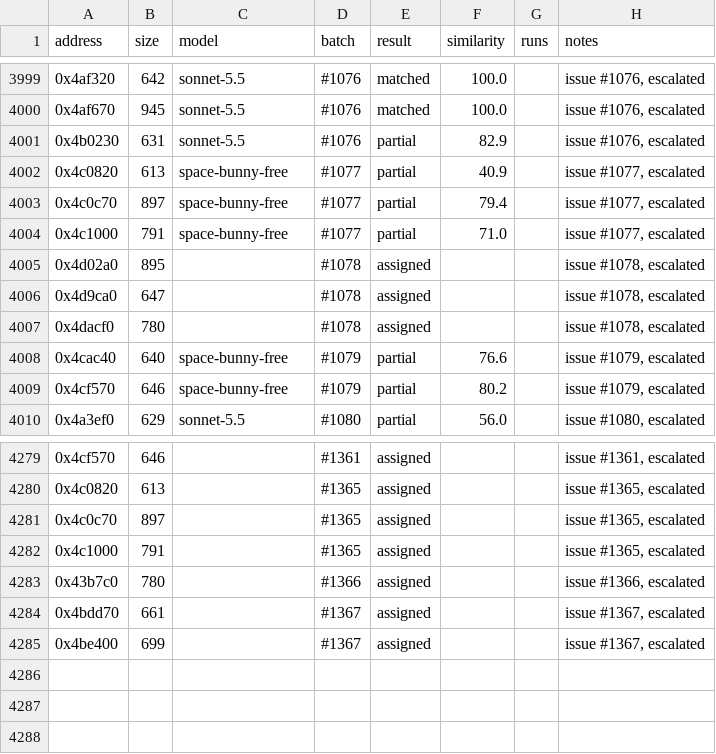
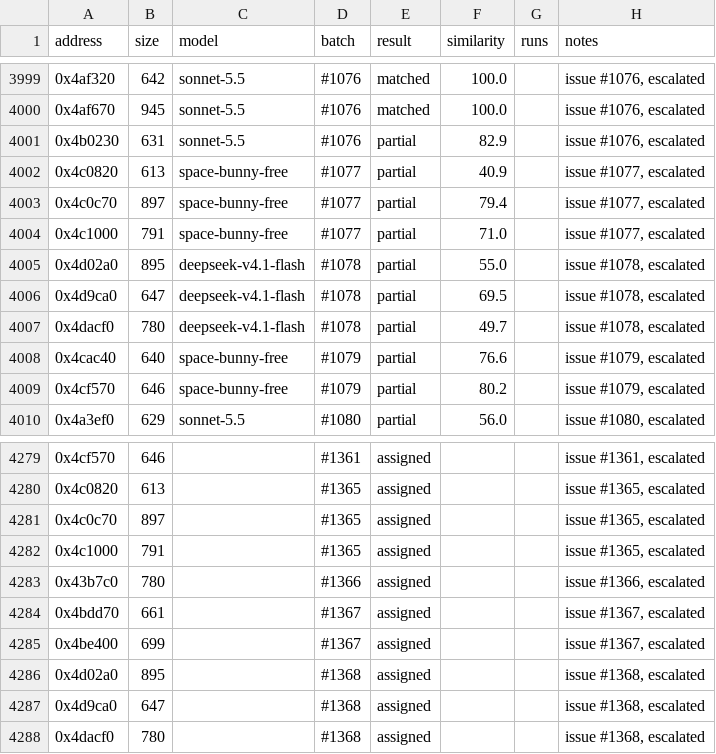
Before and after one commit to CubeB/byte-tactics, a CSV file: data/attempts.csv, drawn as a sheet; only a part is shown, gaps mark what is left out.

```diff
--- a/data/attempts.csv
+++ b/data/attempts.csv
@@ -4004,5 +4004,5 @@ address,size,model,batch,result,similarity,runs,notes
 0x4c1000,791,space-bunny-free,#1077,partial,71.0,,"issue #1077, escalated"
-0x4d02a0,895,,#1078,assigned,,,"issue #1078, escalated"
-0x4d9ca0,647,,#1078,assigned,,,"issue #1078, escalated"
-0x4dacf0,780,,#1078,assigned,,,"issue #1078, escalated"
+0x4d02a0,895,deepseek-v4.1-flash,#1078,partial,55.0,,"issue #1078, escalated"
+0x4d9ca0,647,deepseek-v4.1-flash,#1078,partial,69.5,,"issue #1078, escalated"
+0x4dacf0,780,deepseek-v4.1-flash,#1078,partial,49.7,,"issue #1078, escalated"
 0x4cac40,640,space-bunny-free,#1079,partial,76.6,,"issue #1079, escalated"
@@ -4285 +4285,4 @@ address,size,model,batch,result,similarity,runs,notes
 0x4be400,699,,#1367,assigned,,,"issue #1367, escalated"
+0x4d02a0,895,,#1368,assigned,,,"issue #1368, escalated"
+0x4d9ca0,647,,#1368,assigned,,,"issue #1368, escalated"
+0x4dacf0,780,,#1368,assigned,,,"issue #1368, escalated"
```
Also changed, not shown: data/batches.csv, data/progress.csv, 1 other file.
